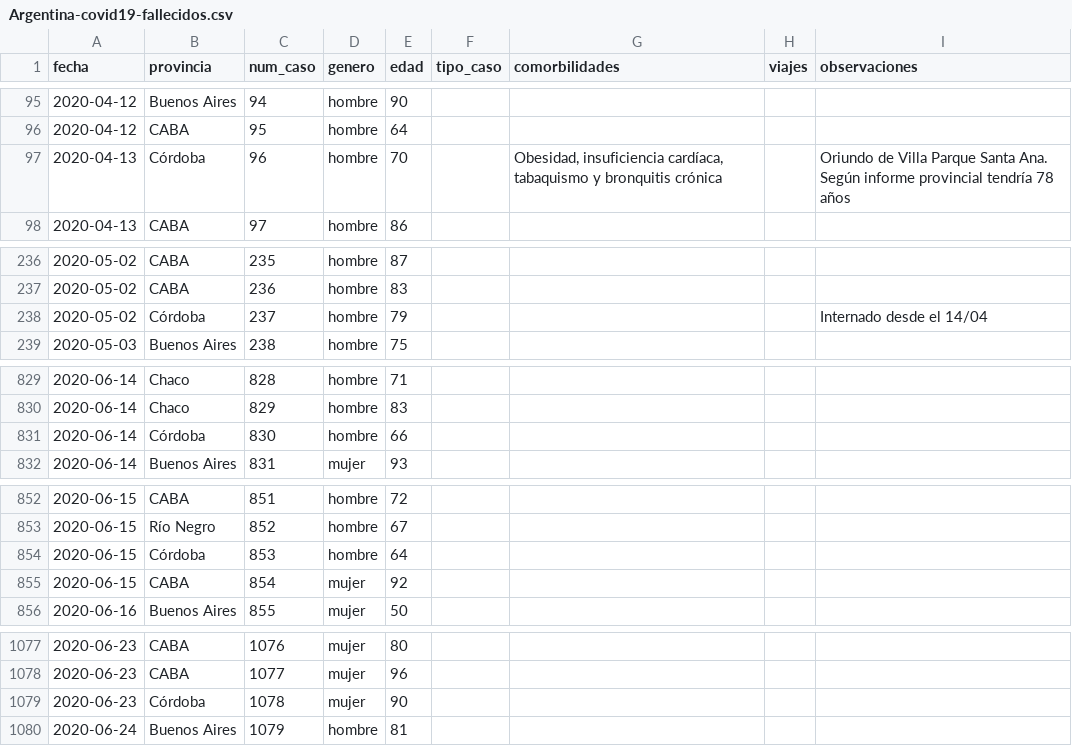
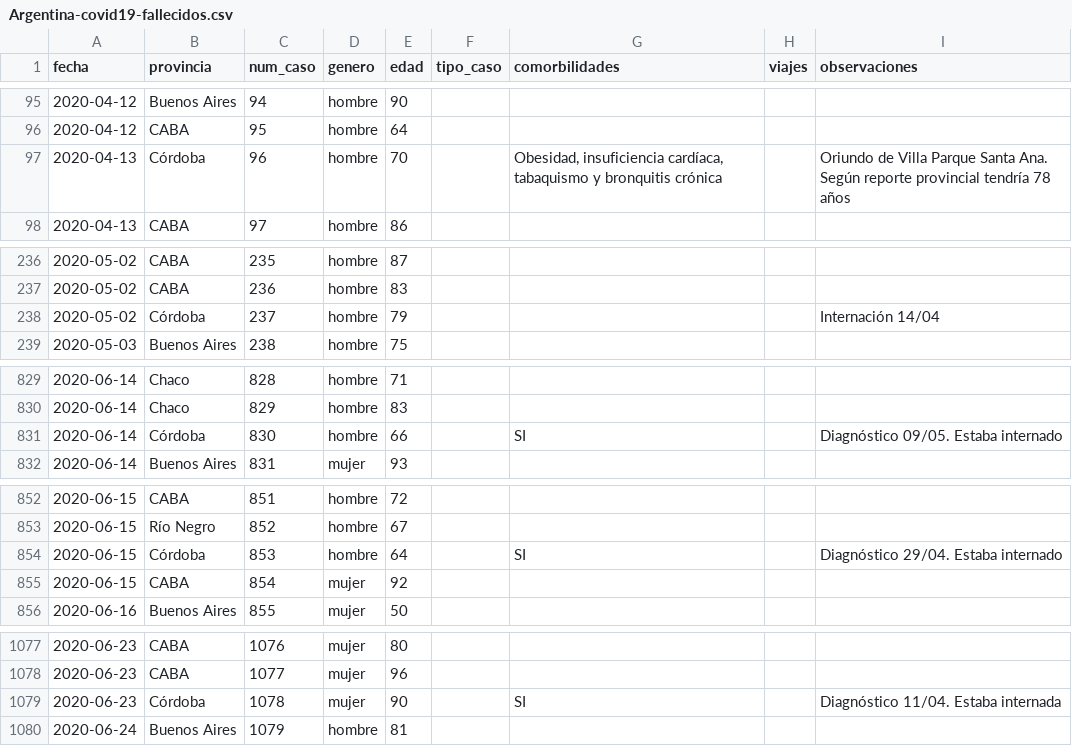
Before and after one commit to lucia15/Database-Covid19-Argentina, a CSV file: Argentina-covid19-fallecidos.csv, drawn as a sheet; only a part is shown, gaps mark what is left out; the diff covers the shown part only.

Commit message:
Actualizando datos fallecidos con informe diario Córdoba

```diff
--- a/Argentina-covid19-fallecidos.csv
+++ b/Argentina-covid19-fallecidos.csv
@@ -96,3 +96,3 @@ fecha,provincia,num_caso,genero,edad,tipo_caso,comorbilidades,viajes,observacion
 2020-04-12,CABA,95,hombre,64,,,,
-2020-04-13,Córdoba,96,hombre,70,,"Obesidad, insuficiencia cardíaca, tabaquismo y bronquitis crónica",,Oriundo de Villa Parque Santa Ana. Según informe provincial tendría 78 años
+2020-04-13,Córdoba,96,hombre,70,,"Obesidad, insuficiencia cardíaca, tabaquismo y bronquitis crónica",,Oriundo de Villa Parque Santa Ana. Según reporte provincial tendría 78 años
 2020-04-13,CABA,97,hombre,86,,,,
@@ -237,3 +237,3 @@ fecha,provincia,num_caso,genero,edad,tipo_caso,comorbilidades,viajes,observacion
 2020-05-02,CABA,236,hombre,83,,,,
-2020-05-02,Córdoba,237,hombre,79,,,,Internado desde el 14/04
+2020-05-02,Córdoba,237,hombre,79,,,,Internación 14/04
 2020-05-03,Buenos Aires,238,hombre,75,,,,
@@ -830,3 +830,3 @@ fecha,provincia,num_caso,genero,edad,tipo_caso,comorbilidades,viajes,observacion
 2020-06-14,Chaco,829,hombre,83,,,,
-2020-06-14,Córdoba,830,hombre,66,,,,
+2020-06-14,Córdoba,830,hombre,66,,SI,,Diagnóstico 09/05. Estaba internado
 2020-06-14,Buenos Aires,831,mujer,93,,,,
@@ -853,3 +853,3 @@ fecha,provincia,num_caso,genero,edad,tipo_caso,comorbilidades,viajes,observacion
 2020-06-15,Río Negro,852,hombre,67,,,,
-2020-06-15,Córdoba,853,hombre,64,,,,
+2020-06-15,Córdoba,853,hombre,64,,SI,,Diagnóstico 29/04. Estaba internado
 2020-06-15,CABA,854,mujer,92,,,,
@@ -1078,3 +1078,3 @@ fecha,provincia,num_caso,genero,edad,tipo_caso,comorbilidades,viajes,observacion
 2020-06-23,CABA,1077,mujer,96,,,,
-2020-06-23,Córdoba,1078,mujer,90,,,,
+2020-06-23,Córdoba,1078,mujer,90,,SI,,Diagnóstico 11/04. Estaba internada
 2020-06-24,Buenos Aires,1079,hombre,81,,,,
```
Also changed, not shown: 16 edited cells elsewhere in this file.
